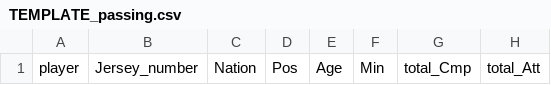
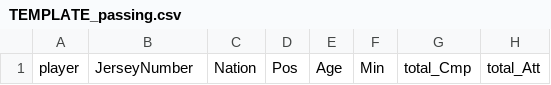
Before and after one commit to vokouns/portland_thorns_etl, a CSV file: Templates/TEMPLATE_passing.csv, drawn as a sheet; only a part is shown; the diff names each change by its address in the sheet, - before the commit and + after, or states it on an @@ line.

Commit message:
fixed passing template

```diff
--- a/Templates/TEMPLATE_passing.csv
+++ b/Templates/TEMPLATE_passing.csv
-B1: Jersey_number
+B1: JerseyNumber
```
